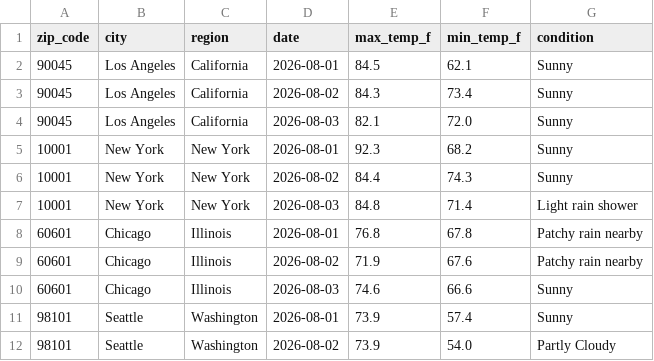
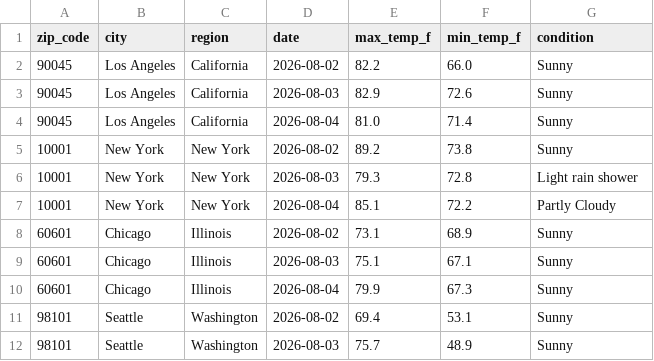
Before and after one commit to vsofelka/weather-api-pipeline, a CSV file: weather_data.csv, drawn as a sheet; only a part is shown; the diff covers the shown part only.

```diff
--- a/weather_data.csv
+++ b/weather_data.csv
@@ -1,12 +1,12 @@
 zip_code,city,region,date,max_temp_f,min_temp_f,condition
-90045,Los Angeles,California,2026-08-01,84.5,62.1,Sunny
-90045,Los Angeles,California,2026-08-02,84.3,73.4,Sunny
-90045,Los Angeles,California,2026-08-03,82.1,72.0,Sunny
-10001,New York,New York,2026-08-01,92.3,68.2,Sunny
-10001,New York,New York,2026-08-02,84.4,74.3,Sunny
-10001,New York,New York,2026-08-03,84.8,71.4,Light rain shower
-60601,Chicago,Illinois,2026-08-01,76.8,67.8,Patchy rain nearby
-60601,Chicago,Illinois,2026-08-02,71.9,67.6,Patchy rain nearby
-60601,Chicago,Illinois,2026-08-03,74.6,66.6,Sunny
-98101,Seattle,Washington,2026-08-01,73.9,57.4,Sunny
-98101,Seattle,Washington,2026-08-02,73.9,54.0,Partly Cloudy
+90045,Los Angeles,California,2026-08-02,82.2,66.0,Sunny
+90045,Los Angeles,California,2026-08-03,82.9,72.6,Sunny
+90045,Los Angeles,California,2026-08-04,81.0,71.4,Sunny
+10001,New York,New York,2026-08-02,89.2,73.8,Sunny
+10001,New York,New York,2026-08-03,79.3,72.8,Light rain shower
+10001,New York,New York,2026-08-04,85.1,72.2,Partly Cloudy
+60601,Chicago,Illinois,2026-08-02,73.1,68.9,Sunny
+60601,Chicago,Illinois,2026-08-03,75.1,67.1,Sunny
+60601,Chicago,Illinois,2026-08-04,79.9,67.3,Sunny
+98101,Seattle,Washington,2026-08-02,69.4,53.1,Sunny
+98101,Seattle,Washington,2026-08-03,75.7,48.9,Sunny
```
Also changed, not shown: 154 edited cells elsewhere in this file.
